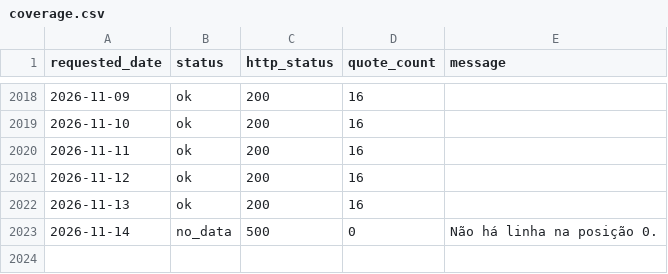
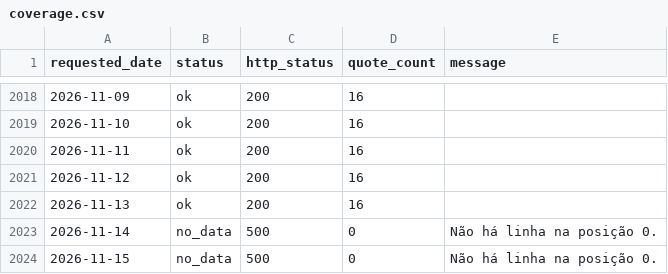
Before and after one commit to RodolfoFarias/CocatrelHistory, a CSV file: data/coverage.csv, drawn as a sheet; only a part is shown, gaps mark what is left out; the diff names each change by its address in the sheet, - before the commit and + after, or states it on an @@ line.

```diff
--- a/data/coverage.csv
+++ b/data/coverage.csv
+row 2024: 2026-11-15 | no_data | 500 | 0 | Não há linha na posição 0.
```
Also changed, not shown: 1 other file.
